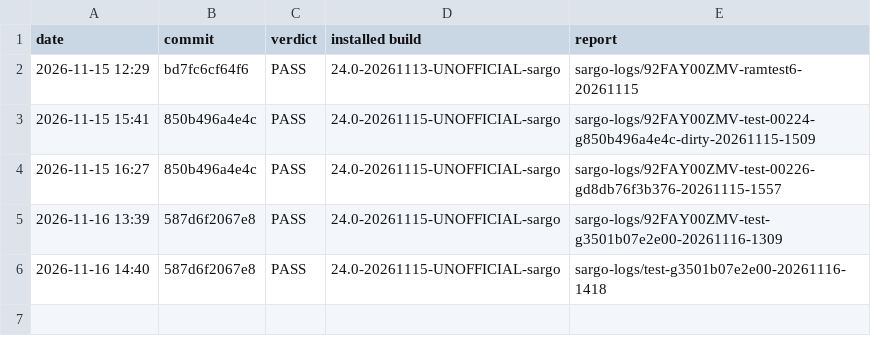
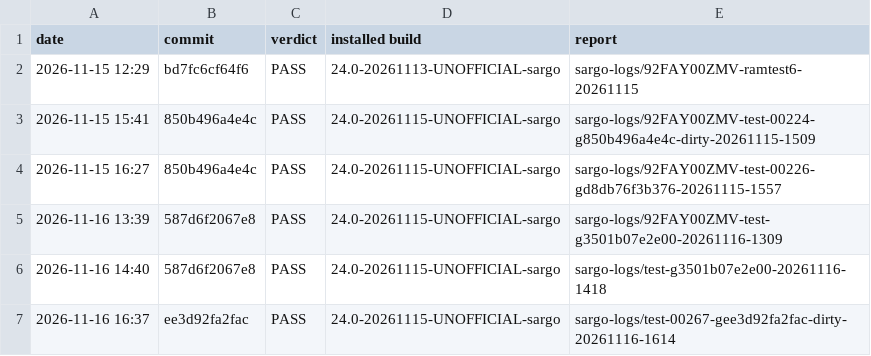
Before and after one commit to xbill9/android_kernel_google_msm-4.9, a TSV file: backport-tools/lineage-24.0/boot-test/results.tsv, drawn as a sheet.

Commit message:
boot-test: sargo-test PASS on ee3d92fa2fac

```diff
--- a/backport-tools/lineage-24.0/boot-test/results.tsv
+++ b/backport-tools/lineage-24.0/boot-test/results.tsv
@@ -6 +6,2 @@ date	commit	verdict	installed build	report
 2026-11-16 14:40	587d6f2067e8	PASS	24.0-20261115-UNOFFICIAL-sargo	sargo-logs/test-g3501b07e2e00-20261116-1418
+2026-11-16 16:37	ee3d92fa2fac	PASS	24.0-20261115-UNOFFICIAL-sargo	sargo-logs/test-00267-gee3d92fa2fac-dirty-20261116-1614
```
